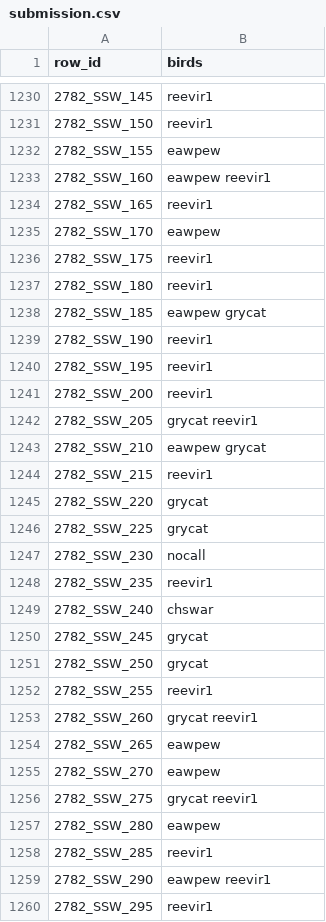
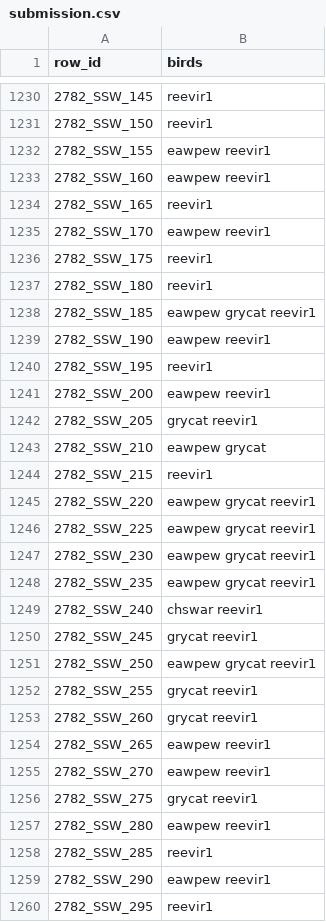
Before and after one commit to myurasov/Kaggle-BirdCLEF-2021, a CSV file: kaggle/submission.csv, drawn as a sheet; only a part is shown, gaps mark what is left out; the diff covers the shown part only.

```diff
--- a/kaggle/submission.csv
+++ b/kaggle/submission.csv
@@ -1231,12 +1231,12 @@ row_id,birds
 2782_SSW_150,reevir1
-2782_SSW_155,eawpew
+2782_SSW_155,eawpew reevir1
 2782_SSW_160,eawpew reevir1
 2782_SSW_165,reevir1
-2782_SSW_170,eawpew
+2782_SSW_170,eawpew reevir1
 2782_SSW_175,reevir1
 2782_SSW_180,reevir1
-2782_SSW_185,eawpew grycat
-2782_SSW_190,reevir1
+2782_SSW_185,eawpew grycat reevir1
+2782_SSW_190,eawpew reevir1
 2782_SSW_195,reevir1
-2782_SSW_200,reevir1
+2782_SSW_200,eawpew reevir1
 2782_SSW_205,grycat reevir1
@@ -1244,15 +1244,15 @@ row_id,birds
 2782_SSW_215,reevir1
-2782_SSW_220,grycat
-2782_SSW_225,grycat
-2782_SSW_230,nocall
-2782_SSW_235,reevir1
-2782_SSW_240,chswar
-2782_SSW_245,grycat
-2782_SSW_250,grycat
-2782_SSW_255,reevir1
+2782_SSW_220,eawpew grycat reevir1
+2782_SSW_225,eawpew grycat reevir1
+2782_SSW_230,eawpew grycat reevir1
+2782_SSW_235,eawpew grycat reevir1
+2782_SSW_240,chswar reevir1
+2782_SSW_245,grycat reevir1
+2782_SSW_250,eawpew grycat reevir1
+2782_SSW_255,grycat reevir1
 2782_SSW_260,grycat reevir1
-2782_SSW_265,eawpew
-2782_SSW_270,eawpew
+2782_SSW_265,eawpew reevir1
+2782_SSW_270,eawpew reevir1
 2782_SSW_275,grycat reevir1
-2782_SSW_280,eawpew
+2782_SSW_280,eawpew reevir1
 2782_SSW_285,reevir1
```
Also changed, not shown: 143 edited cells elsewhere in this file, 1 other file.
